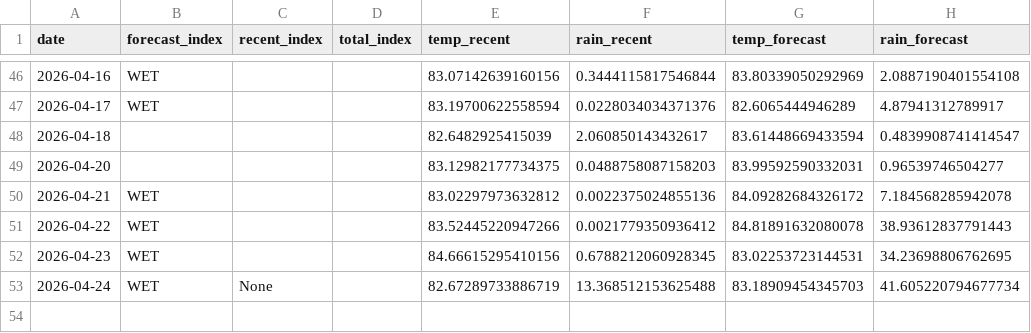
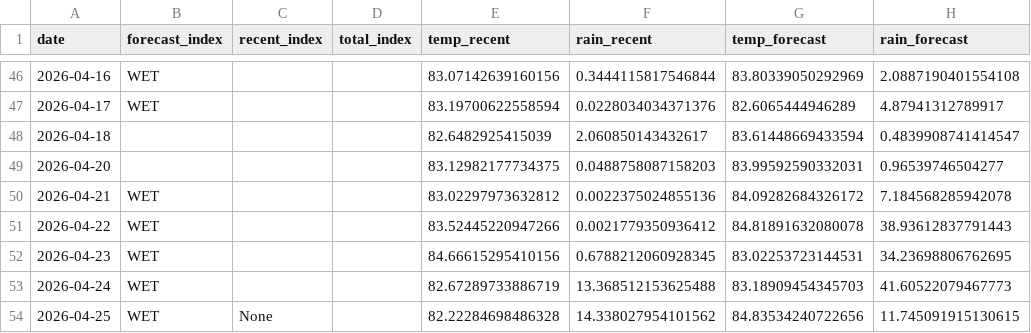
Before and after one commit to pacioos/palau-dashboard, a CSV file: data/history.csv, drawn as a sheet; only a part is shown, gaps mark what is left out.

```diff
--- a/data/history.csv
+++ b/data/history.csv
@@ -52,2 +52,3 @@ date,forecast_index,recent_index,total_index,temp_recent,rain_recent,temp_foreca
 2026-04-23,WET,,,84.66615295410156,0.6788212060928345,83.02253723144531,34.23698806762695
-2026-04-24,WET,None,,82.67289733886719,13.368512153625488,83.18909454345703,41.605220794677734
+2026-04-24,WET,,,82.67289733886719,13.368512153625488,83.18909454345703,41.60522079467773
+2026-04-25,WET,None,,82.22284698486328,14.338027954101562,84.83534240722656,11.745091915130615
```
Also changed, not shown: 1 other file.
